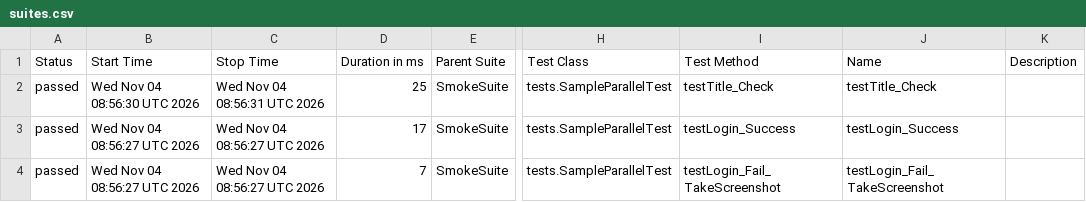
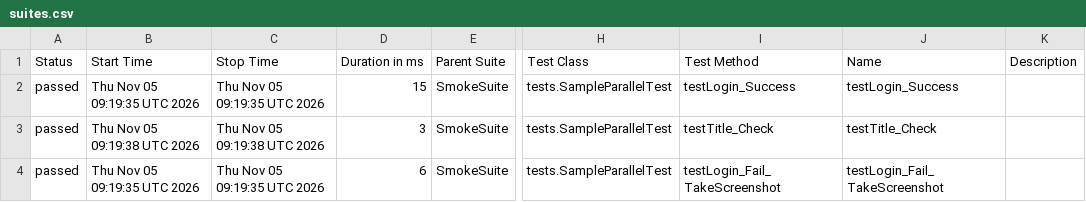
Before and after one commit to phuonghoang123456/lab11THEEND, a CSV file: data/suites.csv, drawn as a sheet; only a part is shown, gaps mark what is left out; the diff names each change by its address in the sheet, - before the commit and + after, or states it on an @@ line.

```diff
--- a/data/suites.csv
+++ b/data/suites.csv
-B2 (Start Time): Wed Nov 04 08:56:30 UTC 2026
+B2 (Start Time): Thu Nov 05 09:19:35 UTC 2026
-C2 (Stop Time): Wed Nov 04 08:56:31 UTC 2026
+C2 (Stop Time): Thu Nov 05 09:19:35 UTC 2026
-D2 (Duration in ms): 25
+D2 (Duration in ms): 15
-I2 (Test Method): testTitle_Check
+I2 (Test Method): testLogin_Success
-J2 (Name): testTitle_Check
+J2 (Name): testLogin_Success
-B3 (Start Time): Wed Nov 04 08:56:27 UTC 2026
+B3 (Start Time): Thu Nov 05 09:19:38 UTC 2026
-C3 (Stop Time): Wed Nov 04 08:56:27 UTC 2026
+C3 (Stop Time): Thu Nov 05 09:19:38 UTC 2026
-D3 (Duration in ms): 17
+D3 (Duration in ms): 3
-I3 (Test Method): testLogin_Success
+I3 (Test Method): testTitle_Check
-J3 (Name): testLogin_Success
+J3 (Name): testTitle_Check
-B4 (Start Time): Wed Nov 04 08:56:27 UTC 2026
+B4 (Start Time): Thu Nov 05 09:19:35 UTC 2026
-C4 (Stop Time): Wed Nov 04 08:56:27 UTC 2026
+C4 (Stop Time): Thu Nov 05 09:19:35 UTC 2026
-D4 (Duration in ms): 7
+D4 (Duration in ms): 6
```
Also changed, not shown: 27 other files.
